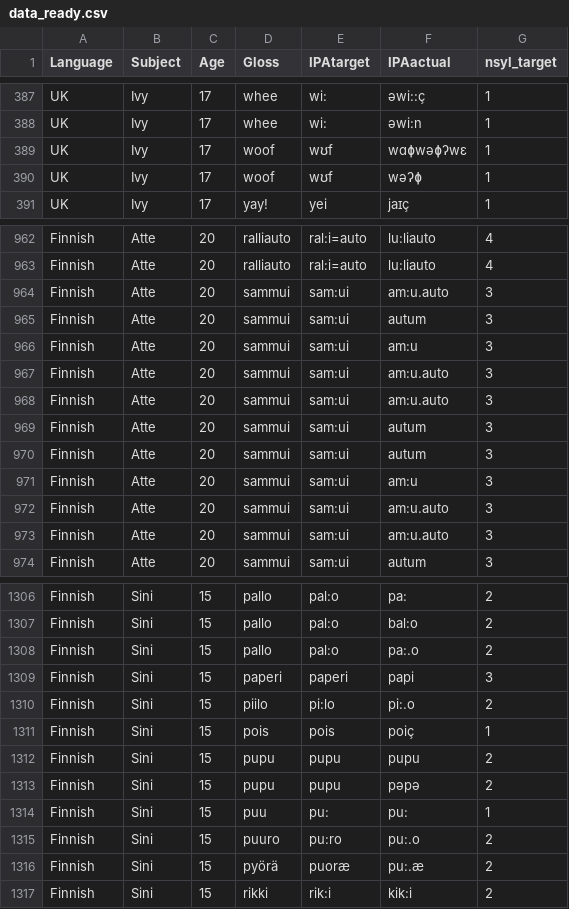
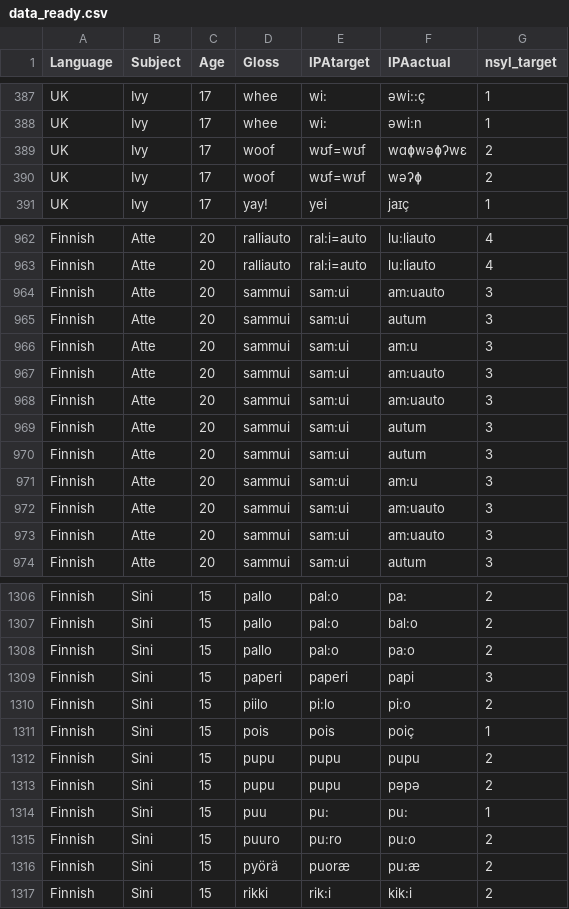
Before and after one commit to cathelaing/Laing_Vihman_Chapter, a CSV file: data_ready.csv, drawn as a sheet; only a part is shown, gaps mark what is left out; the diff covers the shown part only.

```diff
--- a/data_ready.csv
+++ b/data_ready.csv
@@ -388,4 +388,4 @@ UK,Ivy,17,whee,wi:,əwi::ç,1
 UK,Ivy,17,whee,wi:,əwi:n,1
-UK,Ivy,17,woof,wʊf, wɑɸwəɸʔwε,1
-UK,Ivy,17,woof,wʊf,wəʔɸ,1
+UK,Ivy,17,woof,wʊf=wʊf, wɑɸwəɸʔwε,2
+UK,Ivy,17,woof,wʊf=wʊf,wəʔɸ,2
 UK,Ivy,17,yay!,yei,jaɪç,1
@@ -963,7 +963,7 @@ Finnish,Atte,20,ralliauto,ral:i=auto,lu:liauto,4
 Finnish,Atte,20,ralliauto,ral:i=auto,lu:liauto,4
-Finnish,Atte,20,sammui,sam:ui,am:u.auto,3
+Finnish,Atte,20,sammui,sam:ui,am:uauto,3
 Finnish,Atte,20,sammui,sam:ui,autum,3
 Finnish,Atte,20,sammui,sam:ui,am:u,3
-Finnish,Atte,20,sammui,sam:ui,am:u.auto,3
-Finnish,Atte,20,sammui,sam:ui,am:u.auto,3
+Finnish,Atte,20,sammui,sam:ui,am:uauto,3
+Finnish,Atte,20,sammui,sam:ui,am:uauto,3
 Finnish,Atte,20,sammui,sam:ui,autum,3
@@ -971,4 +971,4 @@ Finnish,Atte,20,sammui,sam:ui,autum,3
 Finnish,Atte,20,sammui,sam:ui,am:u,3
-Finnish,Atte,20,sammui,sam:ui,am:u.auto,3
-Finnish,Atte,20,sammui,sam:ui,am:u.auto,3
+Finnish,Atte,20,sammui,sam:ui,am:uauto,3
+Finnish,Atte,20,sammui,sam:ui,am:uauto,3
 Finnish,Atte,20,sammui,sam:ui,autum,3
@@ -1307,5 +1307,5 @@ Finnish,Sini,15,pallo,pal:o,pa:,2
 Finnish,Sini,15,pallo,pal:o,bal:o,2
-Finnish,Sini,15,pallo,pal:o,pa:.o,2
+Finnish,Sini,15,pallo,pal:o,pa:o,2
 Finnish,Sini,15,paperi,paperi,papi,3
-Finnish,Sini,15,piilo,pi:lo,pi:.o,2
+Finnish,Sini,15,piilo,pi:lo,pi:o,2
 Finnish,Sini,15,pois,pois,poiç,1
@@ -1314,4 +1314,4 @@ Finnish,Sini,15,pupu,pupu,pəpə,2
 Finnish,Sini,15,puu,pu:,pu:,1
-Finnish,Sini,15,puuro,pu:ro,pu:.o,2
-Finnish,Sini,15,pyörä,puoræ,pu:.æ,2
+Finnish,Sini,15,puuro,pu:ro,pu:o,2
+Finnish,Sini,15,pyörä,puoræ,pu:æ,2
 Finnish,Sini,15,rikki,rik:i,kik:i,2
```
Also changed, not shown: 58 edited cells elsewhere in this file, IPA transcriptions.csv, unprepared_data_edited.csv, 7 other files.
